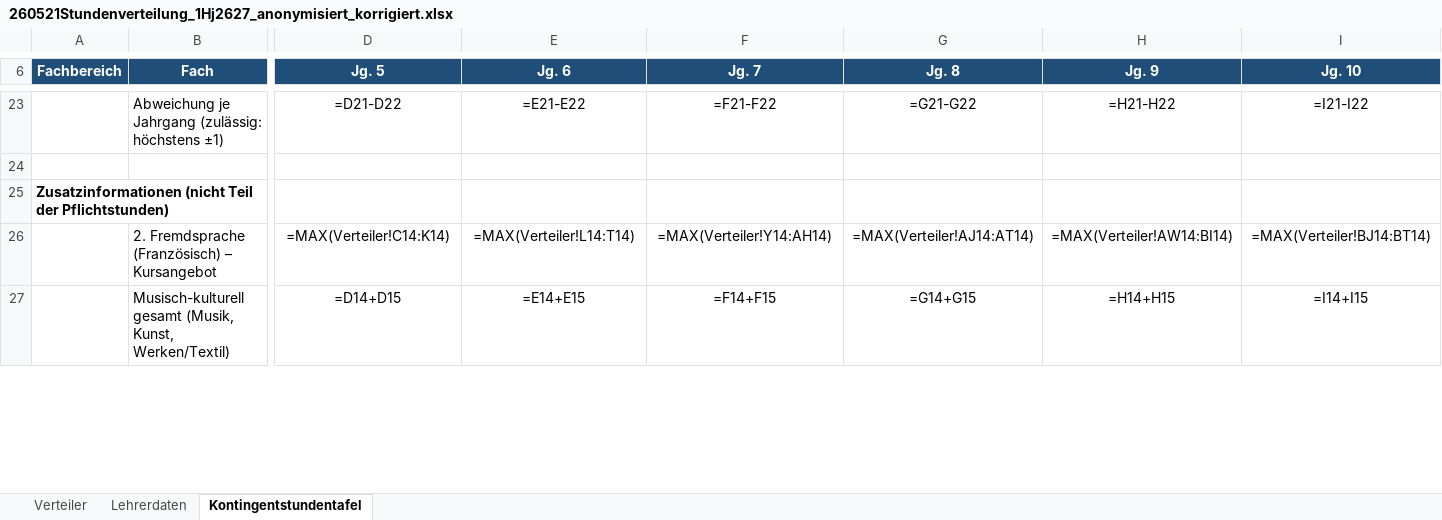
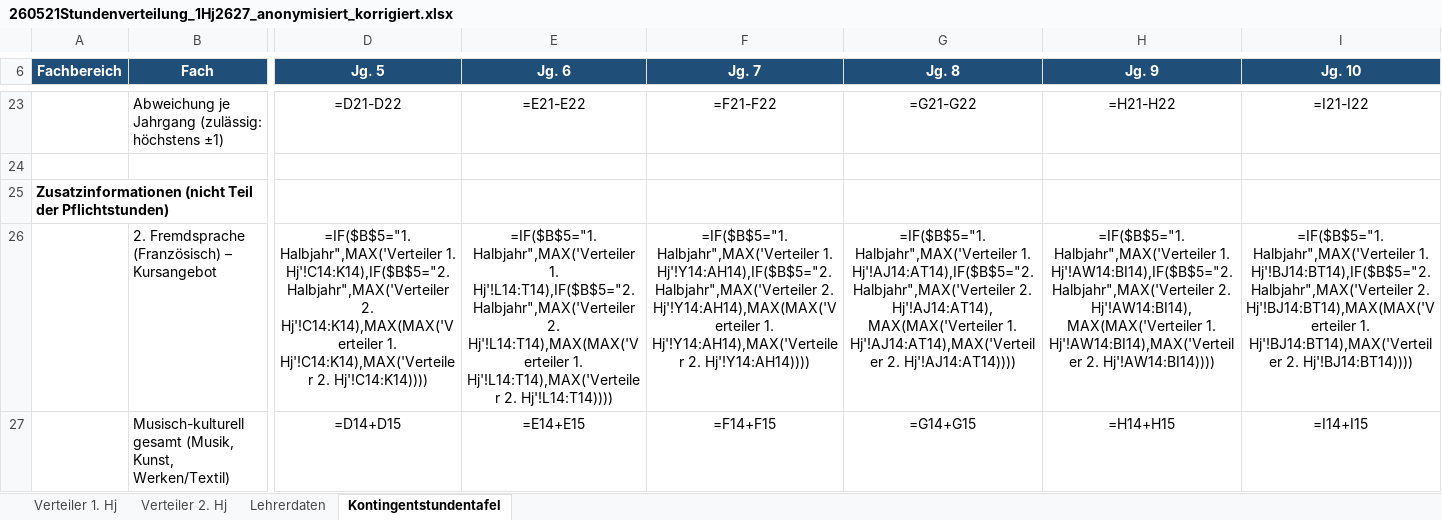
Before and after one commit to alexosat/Sicherung, an Excel workbook: 260521Stundenverteilung_1Hj2627_anonymisiert_korrigiert.xlsx, sheet Kontingentstundentafel, drawn as a sheet; only a part is shown, gaps mark what is left out; values as stored, in another font and other column widths than the file's, no borders; formulas without a stored value are shown as written; conditional formats not drawn; the diff covers the shown part only; the diff names each change by its address in the sheet, - before the commit and + after, or states it on an @@ line.

```diff
--- a/260521Stundenverteilung_1Hj2627_anonymisiert_korrigiert.xlsx (sheet Kontingentstundentafel)
+++ b/260521Stundenverteilung_1Hj2627_anonymisiert_korrigiert.xlsx (sheet Kontingentstundentafel)
-sheet tab: Verteiler
+sheet tab: Verteiler 1. Hj
+sheet tab: Verteiler 2. Hj
-D26 (Jg. 5): =MAX(Verteiler!C14:K14)
+D26 (Jg. 5): =IF($B$5="1. Halbjahr",MAX('Verteiler 1. Hj'!C14:K14),IF($B$5="2. Halbjahr",MAX('Verteiler 2. Hj'!C14:K14),MAX(MAX('Verteiler 1. Hj'!C14:K14),MAX('Verteiler 2. Hj'!C14:K14))))
-E26 (Jg. 6): =MAX(Verteiler!L14:T14)
+E26 (Jg. 6): =IF($B$5="1. Halbjahr",MAX('Verteiler 1. Hj'!L14:T14),IF($B$5="2. Halbjahr",MAX('Verteiler 2. Hj'!L14:T14),MAX(MAX('Verteiler 1. Hj'!L14:T14),MAX('Verteiler 2. Hj'!L14:T14))))
-F26 (Jg. 7): =MAX(Verteiler!Y14:AH14)
+F26 (Jg. 7): =IF($B$5="1. Halbjahr",MAX('Verteiler 1. Hj'!Y14:AH14),IF($B$5="2. Halbjahr",MAX('Verteiler 2. Hj'!Y14:AH14),MAX(MAX('Verteiler 1. Hj'!Y14:AH14),MAX('Verteiler 2. Hj'!Y14:AH14))))
-G26 (Jg. 8): =MAX(Verteiler!AJ14:AT14)
+G26 (Jg. 8): =IF($B$5="1. Halbjahr",MAX('Verteiler 1. Hj'!AJ14:AT14),IF($B$5="2. Halbjahr",MAX('Verteiler 2. Hj'!AJ14:AT14),MAX(MAX('Verteiler 1. Hj'!AJ14:AT14),MAX('Verteiler 2. Hj'!AJ14:AT14))))
-H26 (Jg. 9): =MAX(Verteiler!AW14:BI14)
+H26 (Jg. 9): =IF($B$5="1. Halbjahr",MAX('Verteiler 1. Hj'!AW14:BI14),IF($B$5="2. Halbjahr",MAX('Verteiler 2. Hj'!AW14:BI14),MAX(MAX('Verteiler 1. Hj'!AW14:BI14),MAX('Verteiler 2. Hj'!AW14:BI14))))
-I26 (Jg. 10): =MAX(Verteiler!BJ14:BT14)
+I26 (Jg. 10): =IF($B$5="1. Halbjahr",MAX('Verteiler 1. Hj'!BJ14:BT14),IF($B$5="2. Halbjahr",MAX('Verteiler 2. Hj'!BJ14:BT14),MAX(MAX('Verteiler 1. Hj'!BJ14:BT14),MAX('Verteiler 2. Hj'!BJ14:BT14))))
```
Also changed, not shown: 9 added rows, 9 removed rows, 85 edited cells and cell formats elsewhere in this sheet, sheet Verteiler 1. Hj.
